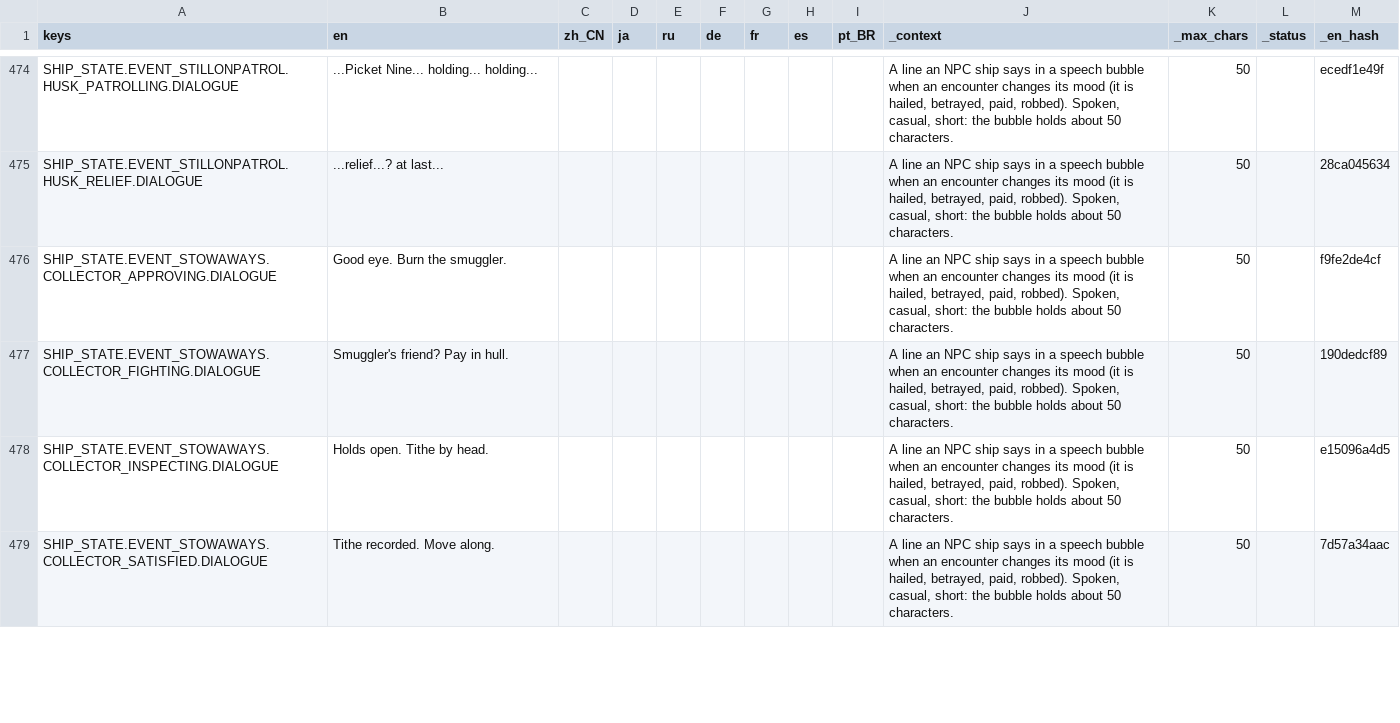
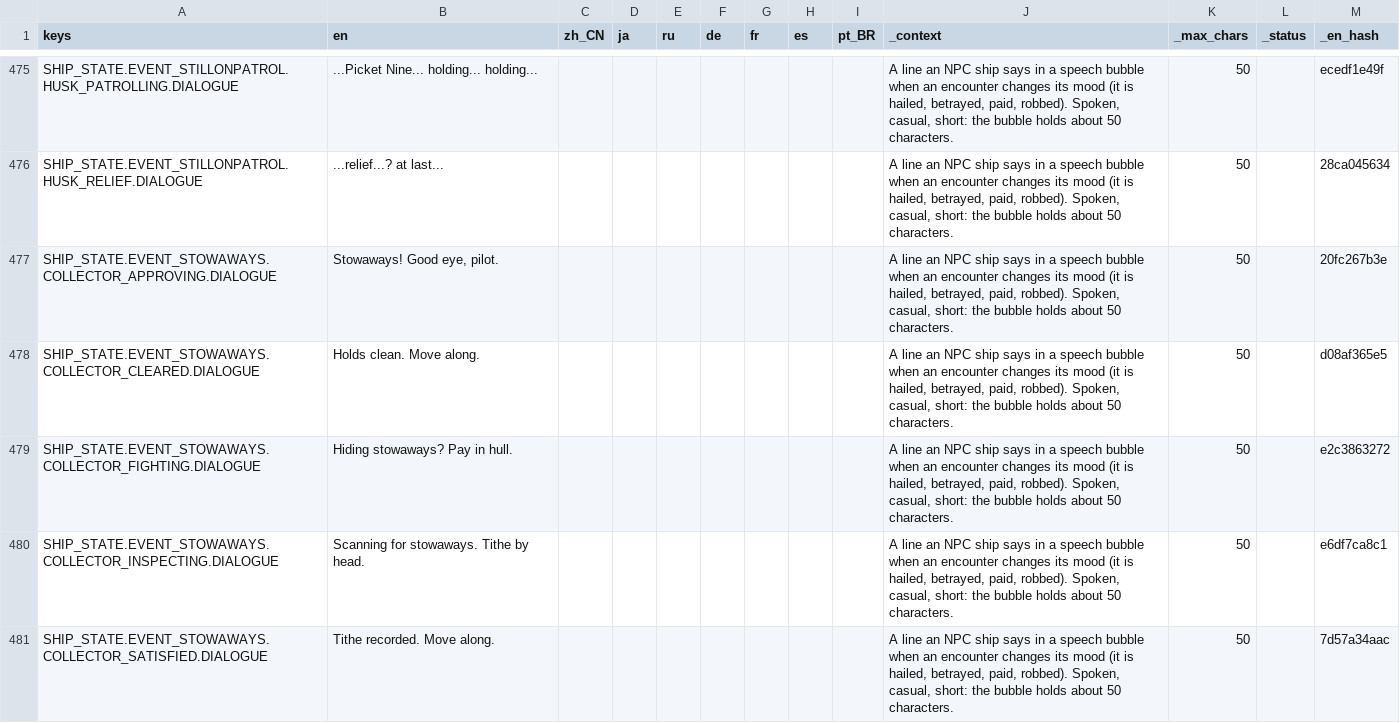
Before and after one commit to Andrew-D-Gibson/DieFighter, a CSV file: Localization/content.csv, drawn as a sheet; only a part is shown, gaps mark what is left out; the diff covers the shown part only.

```diff
--- a/Localization/content.csv
+++ b/Localization/content.csv
@@ -475,5 +476,6 @@ SHIP_STATE.EVENT_STILLONPATROL.HUSK_PATROLLING.DIALOGUE,...Picket Nine... holdin
 SHIP_STATE.EVENT_STILLONPATROL.HUSK_RELIEF.DIALOGUE,...relief...? at last...,,,,,,,,"A line an NPC ship says in a speech bubble when an encounter changes its mood (it is hailed, betrayed, paid, robbed). Spoken, casual, short: the bubble holds about 50 characters.",50,,28ca045634
-SHIP_STATE.EVENT_STOWAWAYS.COLLECTOR_APPROVING.DIALOGUE,Good eye. Burn the smuggler.,,,,,,,,"A line an NPC ship says in a speech bubble when an encounter changes its mood (it is hailed, betrayed, paid, robbed). Spoken, casual, short: the bubble holds about 50 characters.",50,,f9fe2de4cf
-SHIP_STATE.EVENT_STOWAWAYS.COLLECTOR_FIGHTING.DIALOGUE,Smuggler's friend? Pay in hull.,,,,,,,,"A line an NPC ship says in a speech bubble when an encounter changes its mood (it is hailed, betrayed, paid, robbed). Spoken, casual, short: the bubble holds about 50 characters.",50,,190dedcf89
-SHIP_STATE.EVENT_STOWAWAYS.COLLECTOR_INSPECTING.DIALOGUE,Holds open. Tithe by head.,,,,,,,,"A line an NPC ship says in a speech bubble when an encounter changes its mood (it is hailed, betrayed, paid, robbed). Spoken, casual, short: the bubble holds about 50 characters.",50,,e15096a4d5
+SHIP_STATE.EVENT_STOWAWAYS.COLLECTOR_APPROVING.DIALOGUE,"Stowaways! Good eye, pilot.",,,,,,,,"A line an NPC ship says in a speech bubble when an encounter changes its mood (it is hailed, betrayed, paid, robbed). Spoken, casual, short: the bubble holds about 50 characters.",50,,20fc267b3e
+SHIP_STATE.EVENT_STOWAWAYS.COLLECTOR_CLEARED.DIALOGUE,Holds clean. Move along.,,,,,,,,"A line an NPC ship says in a speech bubble when an encounter changes its mood (it is hailed, betrayed, paid, robbed). Spoken, casual, short: the bubble holds about 50 characters.",50,,d08af365e5
+SHIP_STATE.EVENT_STOWAWAYS.COLLECTOR_FIGHTING.DIALOGUE,Hiding stowaways? Pay in hull.,,,,,,,,"A line an NPC ship says in a speech bubble when an encounter changes its mood (it is hailed, betrayed, paid, robbed). Spoken, casual, short: the bubble holds about 50 characters.",50,,e2c3863272
+SHIP_STATE.EVENT_STOWAWAYS.COLLECTOR_INSPECTING.DIALOGUE,Scanning for stowaways. Tithe by head.,,,,,,,,"A line an NPC ship says in a speech bubble when an encounter changes its mood (it is hailed, betrayed, paid, robbed). Spoken, casual, short: the bubble holds about 50 characters.",50,,e6df7ca8c1
 SHIP_STATE.EVENT_STOWAWAYS.COLLECTOR_SATISFIED.DIALOGUE,Tithe recorded. Move along.,,,,,,,,"A line an NPC ship says in a speech bubble when an encounter changes its mood (it is hailed, betrayed, paid, robbed). Spoken, casual, short: the bubble holds about 50 characters.",50,,7d57a34aac
```
Also changed, not shown: 2 added rows and 2 edited cells elsewhere in this file, 9 other files.
